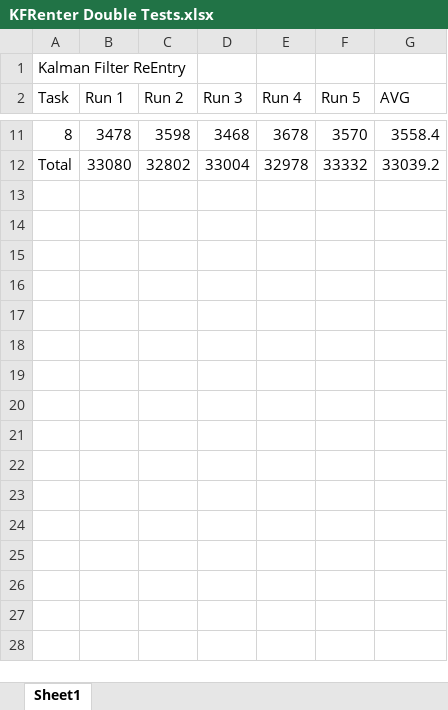
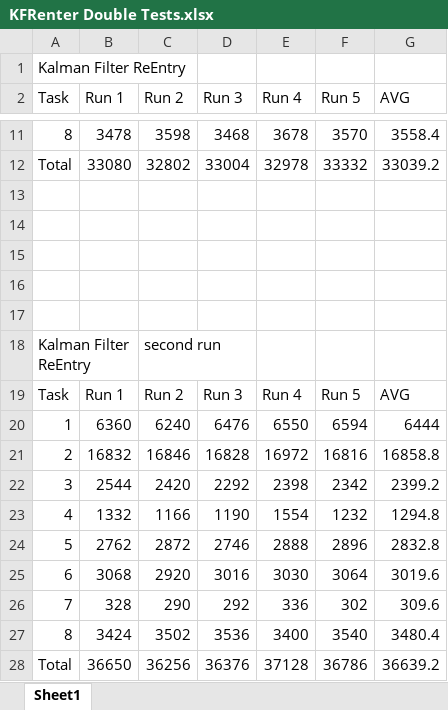
Before and after one commit to risenanti/kalmanFilter, an Excel workbook: doubleSrcs/results/KFRenter Double Tests.xlsx, sheet Sheet1, drawn as a sheet; only a part is shown, gaps mark what is left out; values as stored, in another font and other column widths than the file's, no borders; the diff names each change by its address in the sheet, - before the commit and + after, or states it on an @@ line.

```diff
--- a/doubleSrcs/results/KFRenter Double Tests.xlsx (sheet Sheet1)
+++ b/doubleSrcs/results/KFRenter Double Tests.xlsx (sheet Sheet1)
+row 13: (empty)
+row 14: (empty)
+row 15: (empty)
+row 16: (empty)
+row 17: (empty)
+row 18: Kalman Filter ReEntry |  | second run
+row 19: Task | Run 1 | Run 2 | Run 3 | Run 4 | Run 5 | AVG
+row 20: 1 | 6360 | 6240 | 6476 | 6550 | 6594 | 6444
+row 21: 2 | 16832 | 16846 | 16828 | 16972 | 16816 | 16858.8
+row 22: 3 | 2544 | 2420 | 2292 | 2398 | 2342 | 2399.2
+row 23: 4 | 1332 | 1166 | 1190 | 1554 | 1232 | 1294.8
+row 24: 5 | 2762 | 2872 | 2746 | 2888 | 2896 | 2832.8
+row 25: 6 | 3068 | 2920 | 3016 | 3030 | 3064 | 3019.6
+row 26: 7 | 328 | 290 | 292 | 336 | 302 | 309.6
+row 27: 8 | 3424 | 3502 | 3536 | 3400 | 3540 | 3480.4
+row 28: Total | 36650 | 36256 | 36376 | 37128 | 36786 | 36639.2
```
Also changed, not shown: 8 other files.
